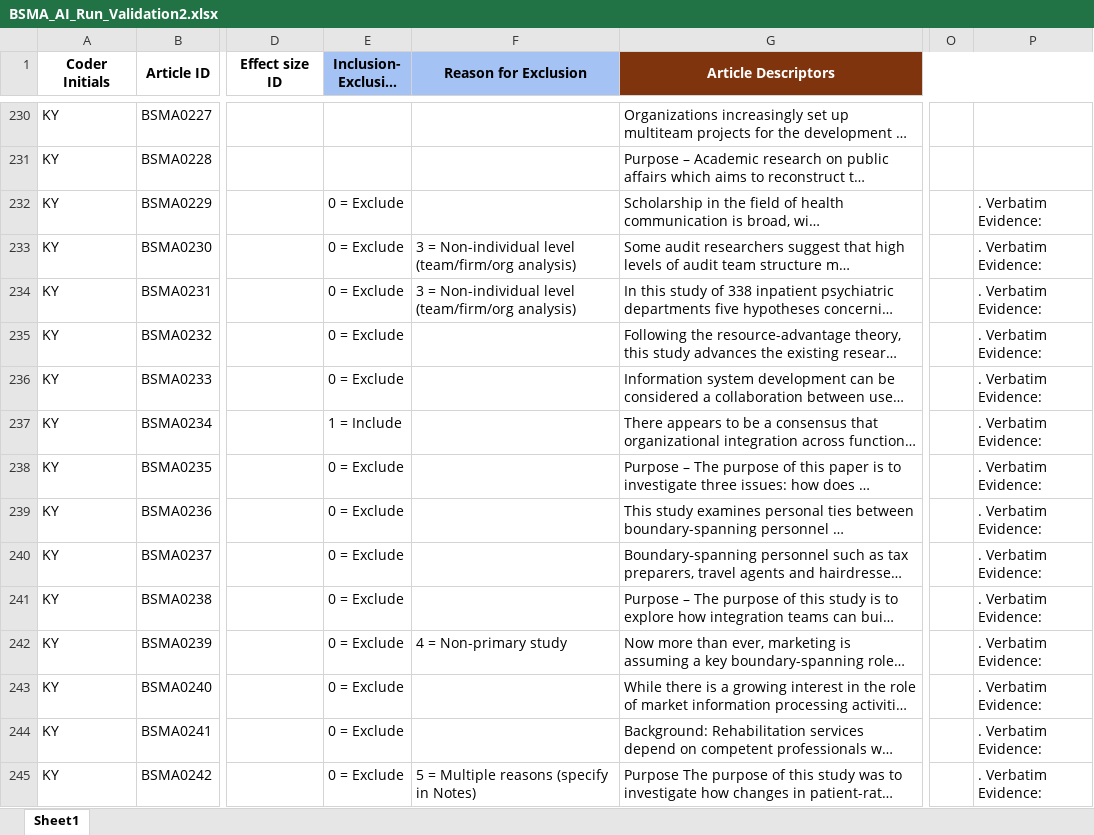
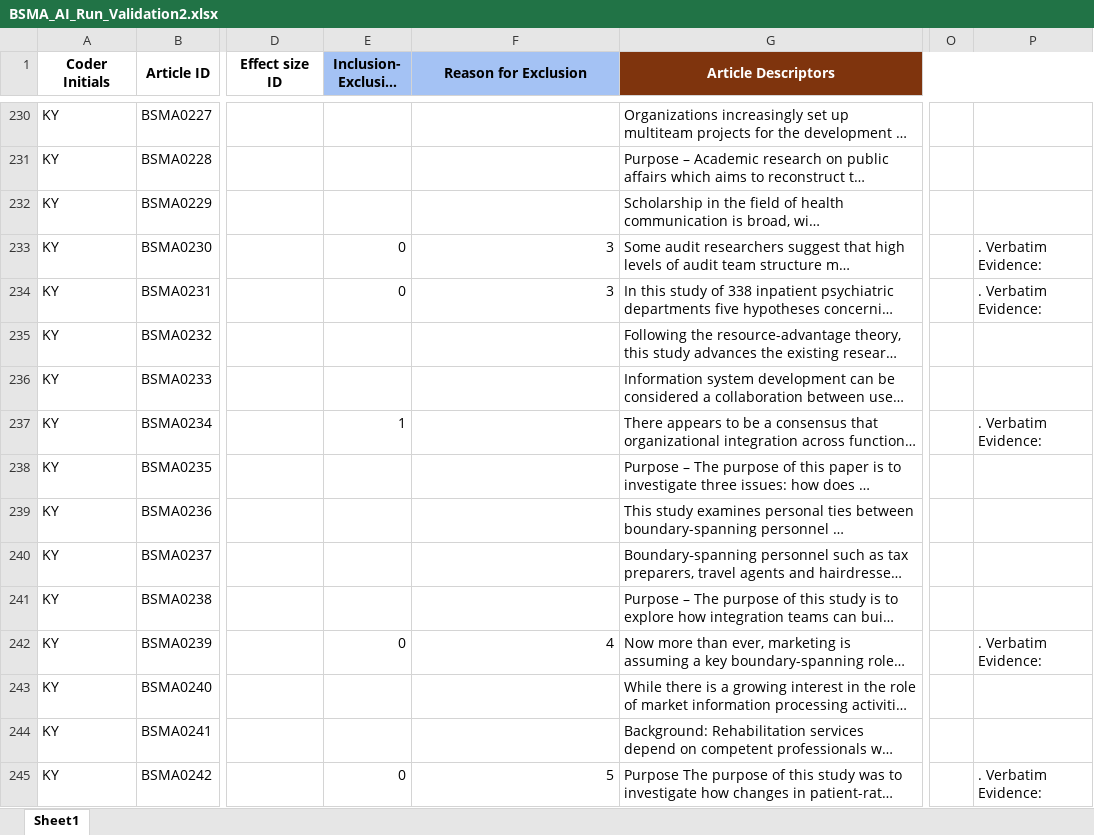
Before and after one commit to canadaofbin-netizen/BSMA_Summative, an Excel workbook: BSMA_AI_Run_Validation2.xlsx, sheet Sheet1, drawn as a sheet; only a part is shown, gaps mark what is left out; long unchanged cells end in …; values as stored, in another font and other column widths than the file's, no borders; the diff covers the shown part only; the diff names each change by its address in the sheet, - before the commit and + after, or states it on an @@ line.

```diff
--- a/BSMA_AI_Run_Validation2.xlsx (sheet Sheet1)
+++ b/BSMA_AI_Run_Validation2.xlsx (sheet Sheet1)
-E232 (Inclusion- Exclusion Judgment): 0 = Exclude
+E232 (Inclusion- Exclusion Judgment): (empty)
-P232: . Verbatim Evidence:
+P232: (empty)
-E233:E234 (Inclusion- Exclusion Judgment): 0 = Exclude
+E233:E234 (Inclusion- Exclusion Judgment): 0
-F233:F234 (Reason for Exclusion): 3 = Non-individual level (team/firm/org analysis)
+F233:F234 (Reason for Exclusion): 3
-E235:E236 (Inclusion- Exclusion Judgment): 0 = Exclude
+E235:E236 (Inclusion- Exclusion Judgment): (empty)
-P235:P236: . Verbatim Evidence:
+P235:P236: (empty)
-E237 (Inclusion- Exclusion Judgment): 1 = Include
+E237 (Inclusion- Exclusion Judgment): 1
-E238:E241 (Inclusion- Exclusion Judgment): 0 = Exclude
+E238:E241 (Inclusion- Exclusion Judgment): (empty)
-P238:P241: . Verbatim Evidence:
+P238:P241: (empty)
-E242 (Inclusion- Exclusion Judgment): 0 = Exclude
+E242 (Inclusion- Exclusion Judgment): 0
-F242 (Reason for Exclusion): 4 = Non-primary study
+F242 (Reason for Exclusion): 4
-E243:E244 (Inclusion- Exclusion Judgment): 0 = Exclude
+E243:E244 (Inclusion- Exclusion Judgment): (empty)
-P243:P244: . Verbatim Evidence:
+P243:P244: (empty)
-E245 (Inclusion- Exclusion Judgment): 0 = Exclude
+E245 (Inclusion- Exclusion Judgment): 0
-F245 (Reason for Exclusion): 5 = Multiple reasons (specify in Notes)
+F245 (Reason for Exclusion): 5
```
Also changed, not shown: 1255 edited cells elsewhere in this sheet.
